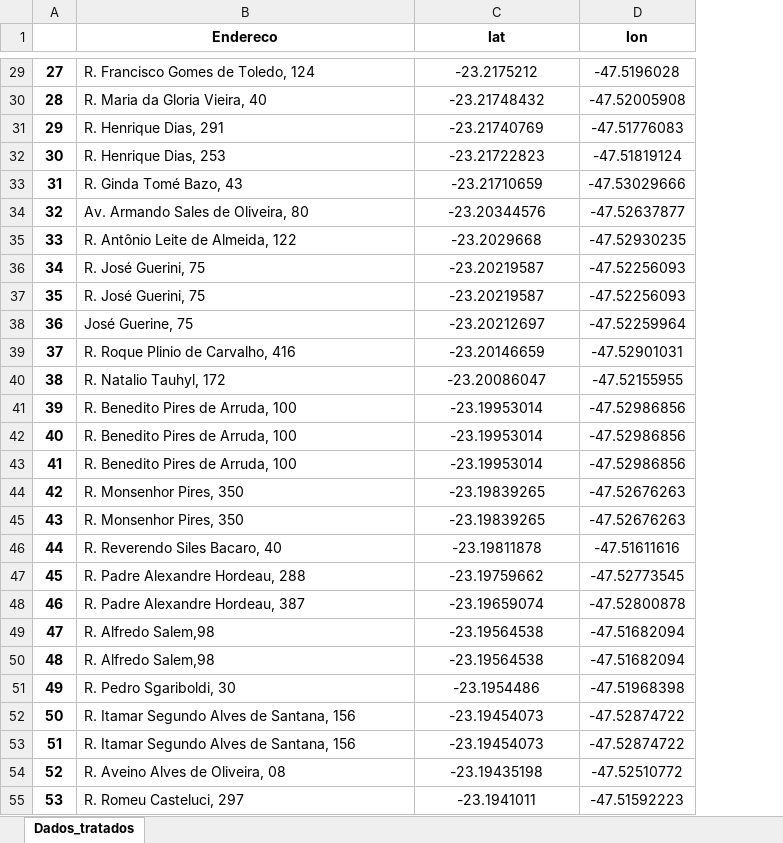
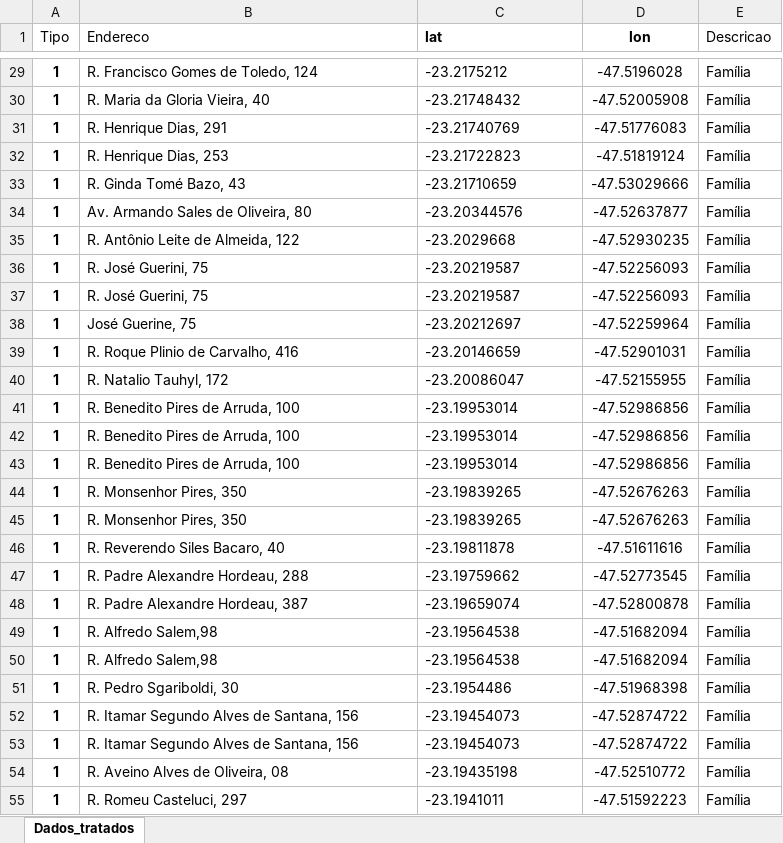
Before and after one commit to farzinbassiri/portifolio_projetos, an Excel workbook: Testes_Geoespaciais/dataset_DW.xlsx, sheet Dados_tratados, drawn as a sheet; only a part is shown, gaps mark what is left out; values as stored, in another font and other column widths than the file's, no borders; removed rows and columns are numbered as before the commit, all else as after; the diff covers the shown part only; the diff names each change by its address in the sheet, - before the commit and + after, or states it on an @@ line.

```diff
--- a/Testes_Geoespaciais/dataset_DW.xlsx (sheet Dados_tratados)
+++ b/Testes_Geoespaciais/dataset_DW.xlsx (sheet Dados_tratados)
-column A, rows 29-55: 27 | 28 | 29 | 30 | 31 | 32 | 33 | 34 | 35 | 36 | 37 | 38 | 39 | 40 | 41 | 42 | 43 | 44 | 45 | 46 | 47 | 48 | 49 | 50 | 51 | 52 | 53
+column A (Tipo), rows 29-55: all 1
+column E (Descricao), rows 29-55: all Família
-B1:C1 alignment: center
+B1:C1 alignment: left
-B1 bold: on
+B1 bold: off
-C29:C55 alignment: center
+C29:C55 alignment: left
```
Also changed, not shown: 33 added rows, 6 edited cells and cell formats elsewhere in this sheet.
